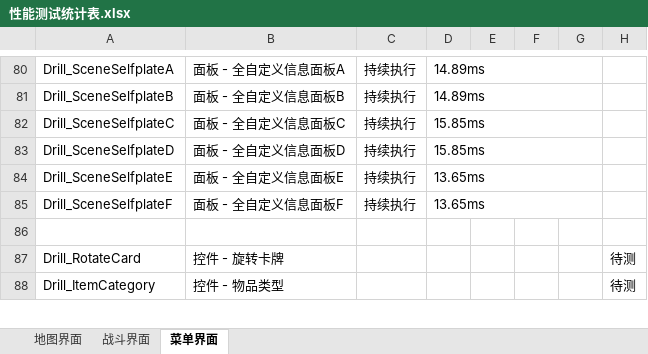
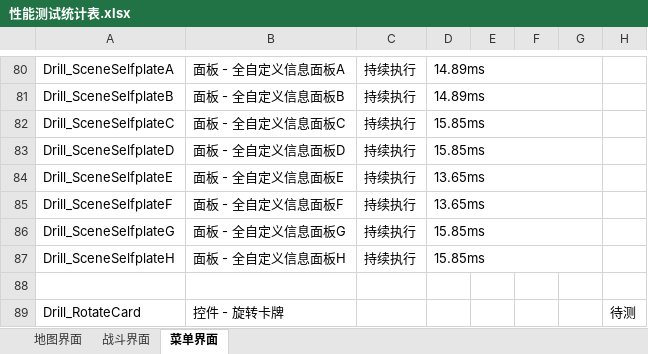
Before and after one commit to RuanZhongNan/drill_plugins, an Excel workbook: 插件详细手册/0.性能测试报告/性能测试统计表.xlsx, sheet 菜单界面, drawn as a sheet; only a part is shown, gaps mark what is left out; the shorter side is filled out with more unchanged rows; values as stored, in another font and other column widths than the file's, no borders; the diff names each change by its address in the sheet, - before the commit and + after, or states it on an @@ line.

```diff
--- a/插件详细手册/0.性能测试报告/性能测试统计表.xlsx (sheet 菜单界面)
+++ b/插件详细手册/0.性能测试报告/性能测试统计表.xlsx (sheet 菜单界面)
+row 86: Drill_SceneSelfplateG | 面板 - 全自定义信息面板G | 持续执行 | 15.85ms
+row 87: Drill_SceneSelfplateH | 面板 - 全自定义信息面板H | 持续执行 | 15.85ms
```
Also changed, not shown: sheet 地图界面, 41 other files.
